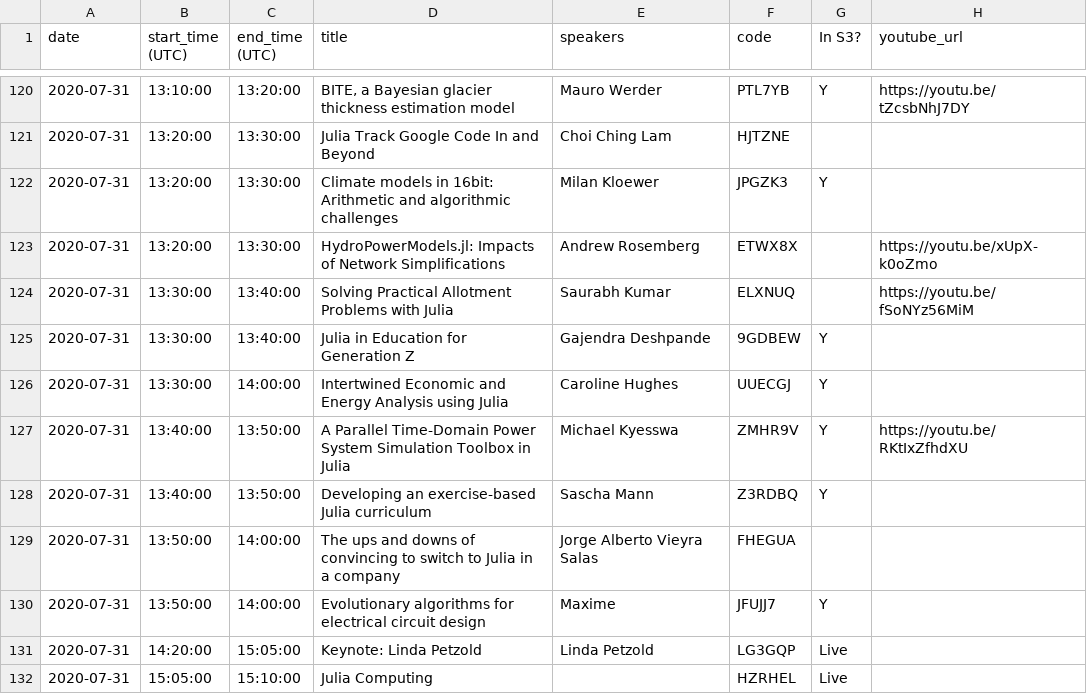
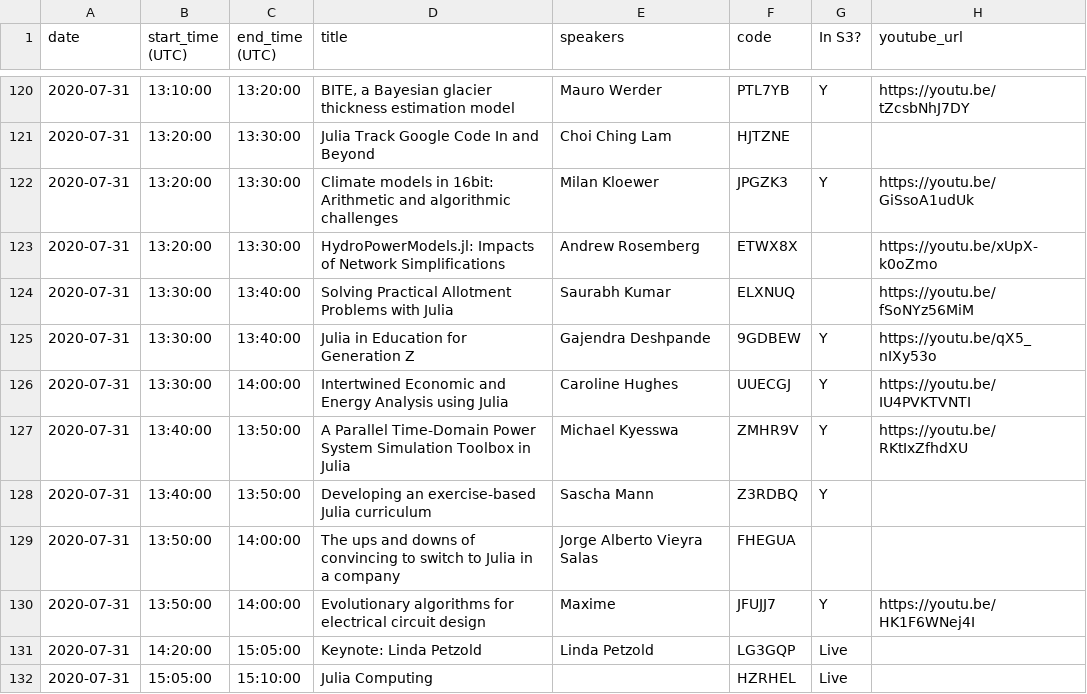
Before and after one commit to JuliaCon/juliacon-webapp, a CSV file: data/videos.csv, drawn as a sheet; only a part is shown, gaps mark what is left out; the diff covers the shown part only.

```diff
--- a/data/videos.csv
+++ b/data/videos.csv
@@ -121,7 +121,7 @@ date,start_time (UTC),end_time (UTC),title,speakers,code,In S3?,youtube_url
 2020-07-31,13:20:00,13:30:00,Julia Track Google Code In and Beyond,Choi Ching Lam,HJTZNE,,
-2020-07-31,13:20:00,13:30:00,Climate models in 16bit: Arithmetic and algorithmic challenges,Milan Kloewer,JPGZK3,Y,
+2020-07-31,13:20:00,13:30:00,Climate models in 16bit: Arithmetic and algorithmic challenges,Milan Kloewer,JPGZK3,Y,https://youtu.be/GiSsoA1udUk
 2020-07-31,13:20:00,13:30:00,HydroPowerModels.jl: Impacts of Network Simplifications,Andrew Rosemberg,ETWX8X,,https://youtu.be/xUpX-k0oZmo
 2020-07-31,13:30:00,13:40:00,Solving Practical Allotment Problems with Julia,Saurabh Kumar,ELXNUQ,,https://youtu.be/fSoNYz56MiM
-2020-07-31,13:30:00,13:40:00,Julia in Education for Generation Z,Gajendra Deshpande,9GDBEW,Y,
-2020-07-31,13:30:00,14:00:00,Intertwined Economic and Energy Analysis using Julia,Caroline Hughes,UUECGJ,Y,
+2020-07-31,13:30:00,13:40:00,Julia in Education for Generation Z,Gajendra Deshpande,9GDBEW,Y,https://youtu.be/qX5_nIXy53o
+2020-07-31,13:30:00,14:00:00,Intertwined Economic and Energy Analysis using Julia,Caroline Hughes,UUECGJ,Y,https://youtu.be/IU4PVKTVNTI
 2020-07-31,13:40:00,13:50:00,A Parallel Time-Domain Power System Simulation Toolbox in Julia,Michael Kyesswa,ZMHR9V,Y,https://youtu.be/RKtIxZfhdXU
@@ -129,3 +129,3 @@ date,start_time (UTC),end_time (UTC),title,speakers,code,In S3?,youtube_url
 2020-07-31,13:50:00,14:00:00,The ups and downs of convincing to switch to Julia in a company,Jorge Alberto Vieyra Salas,FHEGUA,,
-2020-07-31,13:50:00,14:00:00,Evolutionary algorithms for electrical circuit design,Maxime,JFUJJ7,Y,
+2020-07-31,13:50:00,14:00:00,Evolutionary algorithms for electrical circuit design,Maxime,JFUJJ7,Y,https://youtu.be/HK1F6WNej4I
 2020-07-31,14:20:00,15:05:00,Keynote: Linda Petzold,Linda Petzold,LG3GQP,Live,
```
Also changed, not shown: 41 edited cells elsewhere in this file, 1 other file.
